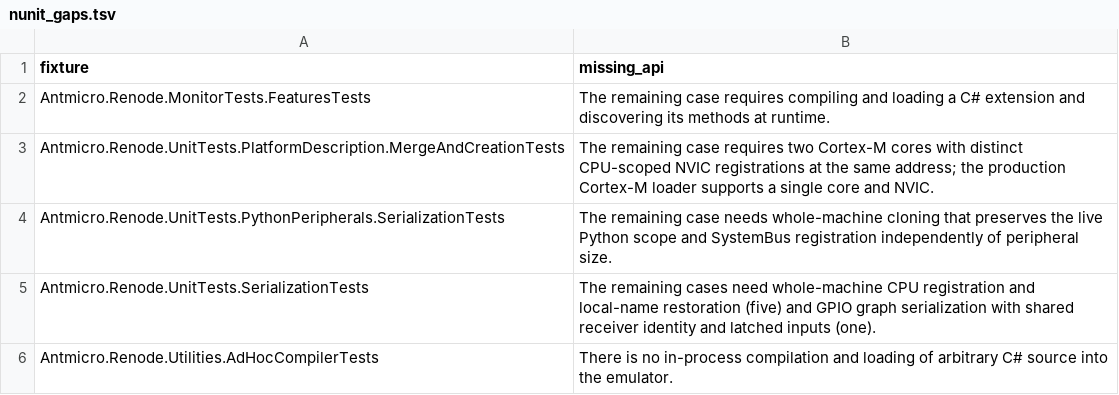
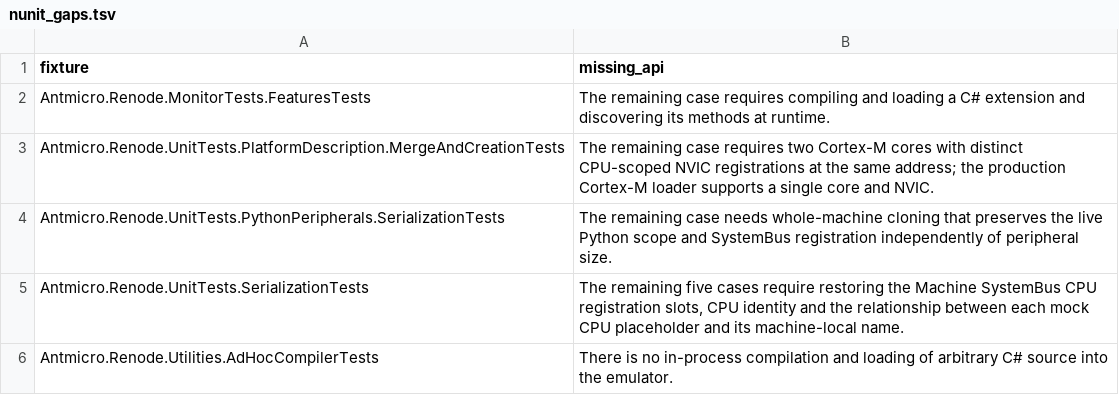
Before and after one commit to Koukyosyumei/penv, a TSV file: scripts/upstream/nunit_gaps.tsv, drawn as a sheet.

```diff
--- a/scripts/upstream/nunit_gaps.tsv
+++ b/scripts/upstream/nunit_gaps.tsv
@@ -4,3 +4,3 @@ Antmicro.Renode.UnitTests.PlatformDescription.MergeAndCreationTests	The remainin
 Antmicro.Renode.UnitTests.PythonPeripherals.SerializationTests	The remaining case needs whole-machine cloning that preserves the live Python scope and SystemBus registration independently of peripheral size.
-Antmicro.Renode.UnitTests.SerializationTests	The remaining cases need whole-machine CPU registration and local-name restoration (five) and GPIO graph serialization with shared receiver identity and latched inputs (one).
+Antmicro.Renode.UnitTests.SerializationTests	The remaining five cases require restoring the Machine SystemBus CPU registration slots, CPU identity and the relationship between each mock CPU placeholder and its machine-local name.
 Antmicro.Renode.Utilities.AdHocCompilerTests	There is no in-process compilation and loading of arbitrary C# source into the emulator.
```
Also changed, not shown: docs/nunit-evidence/port-progress.tsv, scripts/upstream/nunit_cases.tsv, 4 other files.
